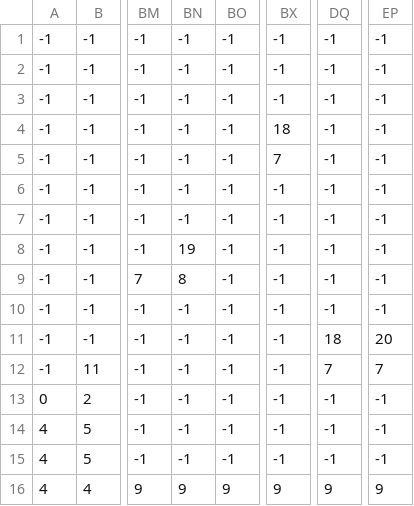
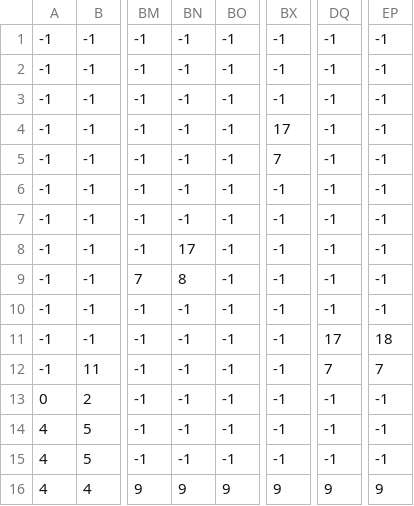
Before and after one commit to Sweng411-Fall22/Super-Employee-Game, a CSV file: level2_data.csv, drawn as a sheet; only a part is shown, gaps mark what is left out; the diff names each change by its address in the sheet, - before the commit and + after, or states it on an @@ line.

```diff
--- a/level2_data.csv
+++ b/level2_data.csv
-BX4: 18
+BX4: 17
-BN8: 19
+BN8: 17
-DQ11: 18
+DQ11: 17
-EP11: 20
+EP11: 18
```
Also changed, not shown: level1_data.csv, 6 other files.
